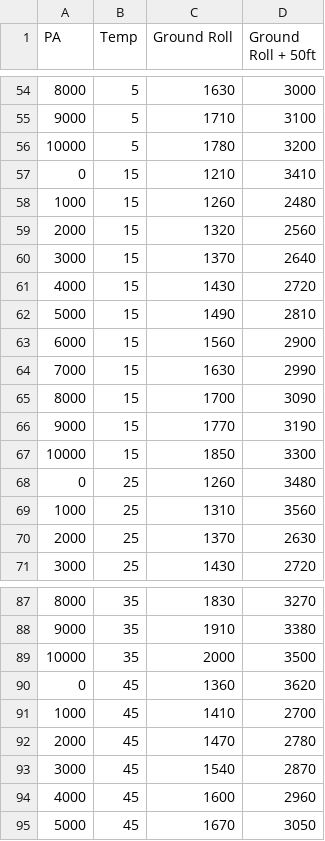
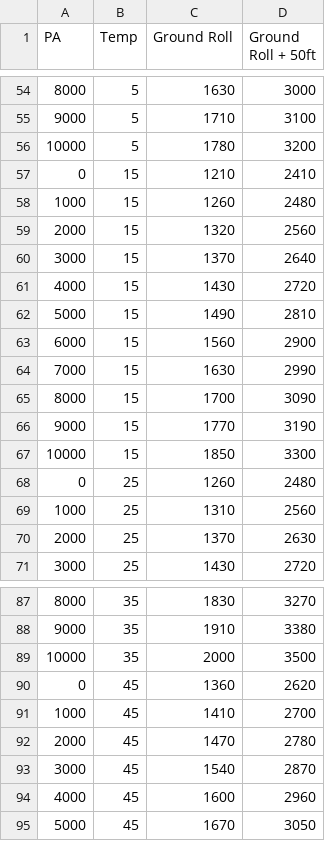
Before and after one commit to doctor-whom/da42-performance, a CSV file: landing.csv, drawn as a sheet; only a part is shown, gaps mark what is left out; the diff names each change by its address in the sheet, - before the commit and + after, or states it on an @@ line.

```diff
--- a/landing.csv
+++ b/landing.csv
-D57 (Ground Roll + 50ft): 3410
+D57 (Ground Roll + 50ft): 2410
-D68 (Ground Roll + 50ft): 3480
+D68 (Ground Roll + 50ft): 2480
-D69 (Ground Roll + 50ft): 3560
+D69 (Ground Roll + 50ft): 2560
-D90 (Ground Roll + 50ft): 3620
+D90 (Ground Roll + 50ft): 2620
```
Also changed, not shown: 1 other file.
